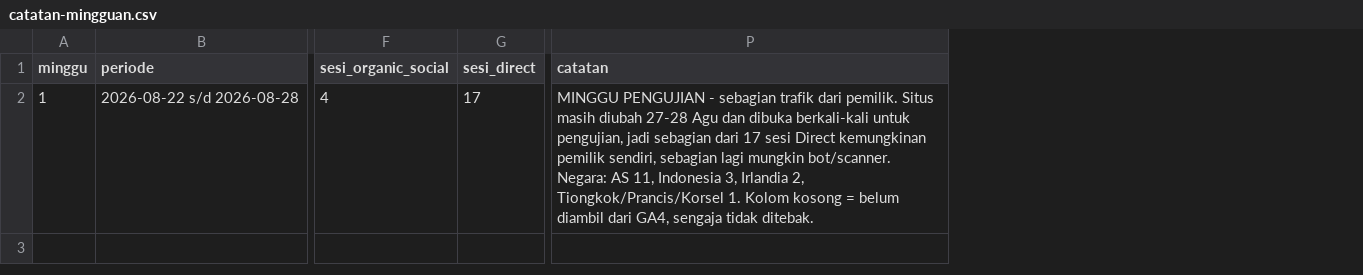
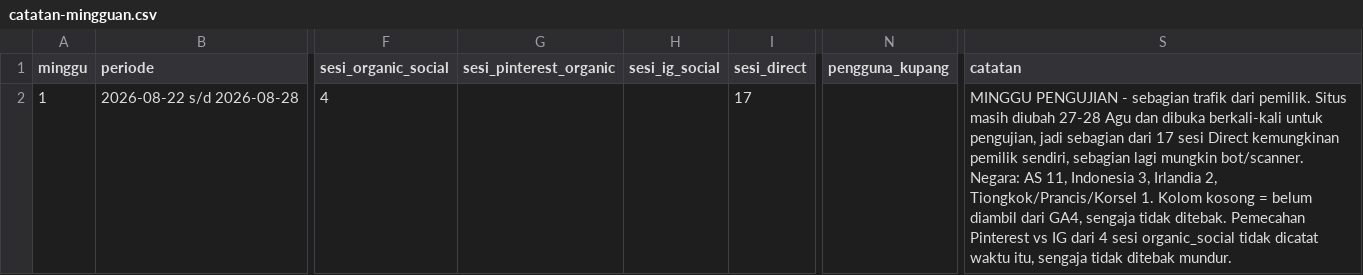
Before and after one commit to oldmoneypicks/oldmoneypicks, a CSV file: data/catatan-mingguan.csv, drawn as a sheet; only a part is shown, gaps mark what is left out; addresses are those after the commit; the diff covers the shown part only; the diff names each change by its address in the sheet, - before the commit and + after, or states it on an @@ line.

```diff
--- a/data/catatan-mingguan.csv
+++ b/data/catatan-mingguan.csv
+column G (sesi_pinterest_organic), empty
+column H (sesi_ig_social), empty
+column N (pengguna_kupang), empty
-S2 (catatan): …tidak ditebak.
+S2 (catatan): …tidak ditebak. Pemecahan Pinterest vs IG dari 4 sesi organic_social tidak dicatat waktu itu, sengaja tidak ditebak mundur.
```
Also changed, not shown: 1 added row elsewhere in this file.
